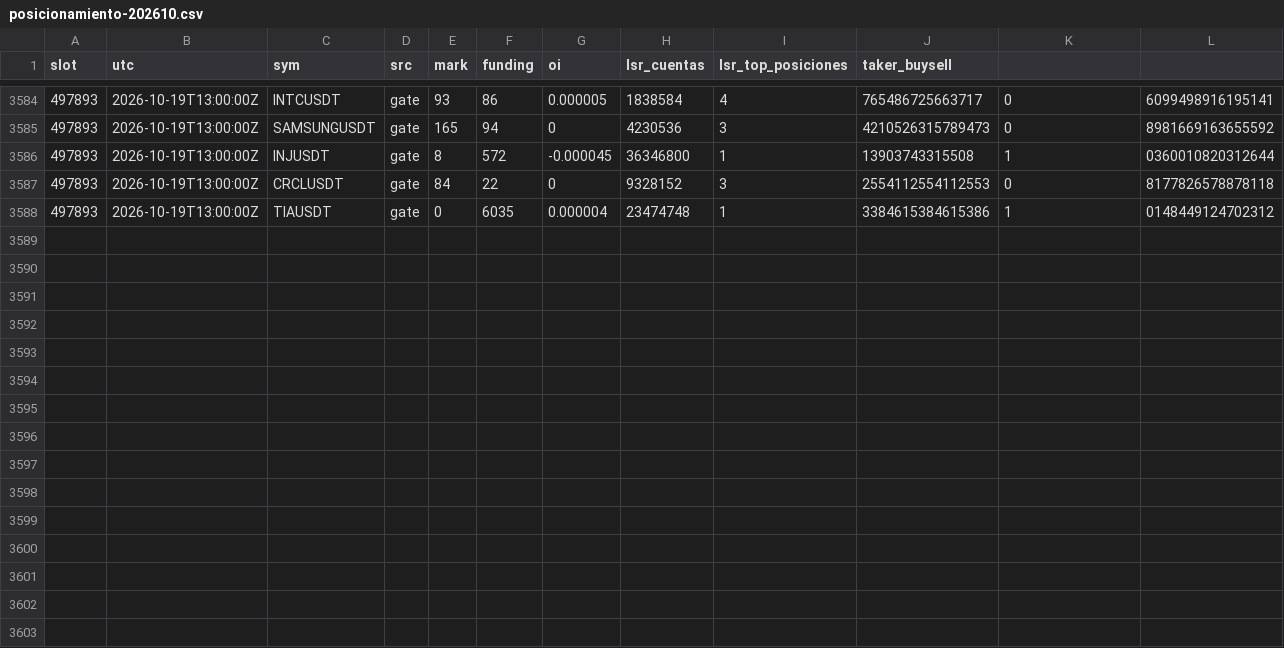
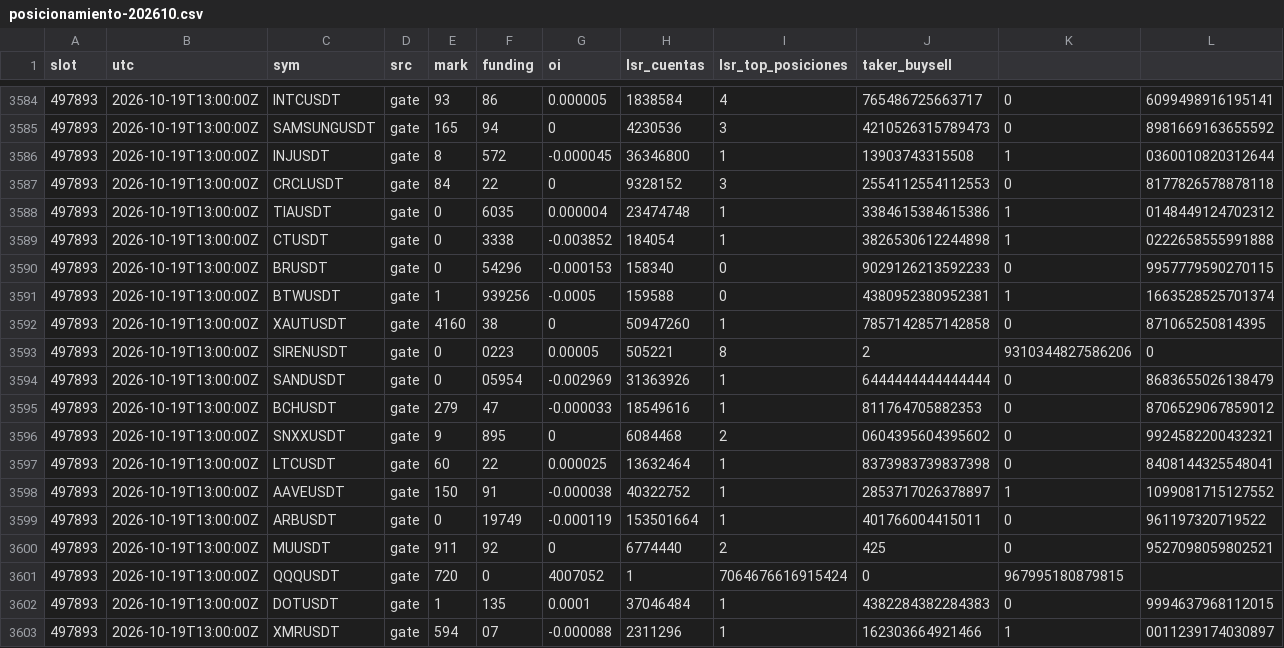
Before and after one commit to lpdort-spec/escaner-bitunix, a CSV file: datos/posicionamiento-202610.csv, drawn as a sheet; only a part is shown, gaps mark what is left out; rows hold the shown columns only; the diff names each change by its address in the sheet, - before the commit and + after, or states it on an @@ line.

```diff
--- a/datos/posicionamiento-202610.csv
+++ b/datos/posicionamiento-202610.csv
+row 3589: 497893 | 2026-10-19T13:00:00Z | CTUSDT | gate | 0 | 3338 | -0.003852 | 184054 | 1 | 3826530612244898 | 1 | 0222658555991888
+row 3590: 497893 | 2026-10-19T13:00:00Z | BRUSDT | gate | 0 | 54296 | -0.000153 | 158340 | 0 | 9029126213592233 | 0 | 9957779590270115
+row 3591: 497893 | 2026-10-19T13:00:00Z | BTWUSDT | gate | 1 | 939256 | -0.0005 | 159588 | 0 | 4380952380952381 | 1 | 1663528525701374
+row 3592: 497893 | 2026-10-19T13:00:00Z | XAUTUSDT | gate | 4160 | 38 | 0 | 50947260 | 1 | 7857142857142858 | 0 | 871065250814395
+row 3593: 497893 | 2026-10-19T13:00:00Z | SIRENUSDT | gate | 0 | 0223 | 0.00005 | 505221 | 8 | 2 | 9310344827586206 | 0
+row 3594: 497893 | 2026-10-19T13:00:00Z | SANDUSDT | gate | 0 | 05954 | -0.002969 | 31363926 | 1 | 6444444444444444 | 0 | 8683655026138479
+row 3595: 497893 | 2026-10-19T13:00:00Z | BCHUSDT | gate | 279 | 47 | -0.000033 | 18549616 | 1 | 811764705882353 | 0 | 8706529067859012
+row 3596: 497893 | 2026-10-19T13:00:00Z | SNXXUSDT | gate | 9 | 895 | 0 | 6084468 | 2 | 0604395604395602 | 0 | 9924582200432321
+row 3597: 497893 | 2026-10-19T13:00:00Z | LTCUSDT | gate | 60 | 22 | 0.000025 | 13632464 | 1 | 8373983739837398 | 0 | 8408144325548041
+row 3598: 497893 | 2026-10-19T13:00:00Z | AAVEUSDT | gate | 150 | 91 | -0.000038 | 40322752 | 1 | 2853717026378897 | 1 | 1099081715127552
+row 3599: 497893 | 2026-10-19T13:00:00Z | ARBUSDT | gate | 0 | 19749 | -0.000119 | 153501664 | 1 | 401766004415011 | 0 | 961197320719522
+row 3600: 497893 | 2026-10-19T13:00:00Z | MUUSDT | gate | 911 | 92 | 0 | 6774440 | 2 | 425 | 0 | 9527098059802521
+row 3601: 497893 | 2026-10-19T13:00:00Z | QQQUSDT | gate | 720 | 0 | 4007052 | 1 | 7064676616915424 | 0 | 967995180879815
+row 3602: 497893 | 2026-10-19T13:00:00Z | DOTUSDT | gate | 1 | 135 | 0.0001 | 37046484 | 1 | 4382284382284383 | 0 | 9994637968112015
+row 3603: 497893 | 2026-10-19T13:00:00Z | XMRUSDT | gate | 594 | 07 | -0.000088 | 2311296 | 1 | 162303664921466 | 1 | 0011239174030897
```
Also changed, not shown: 1 other file.
